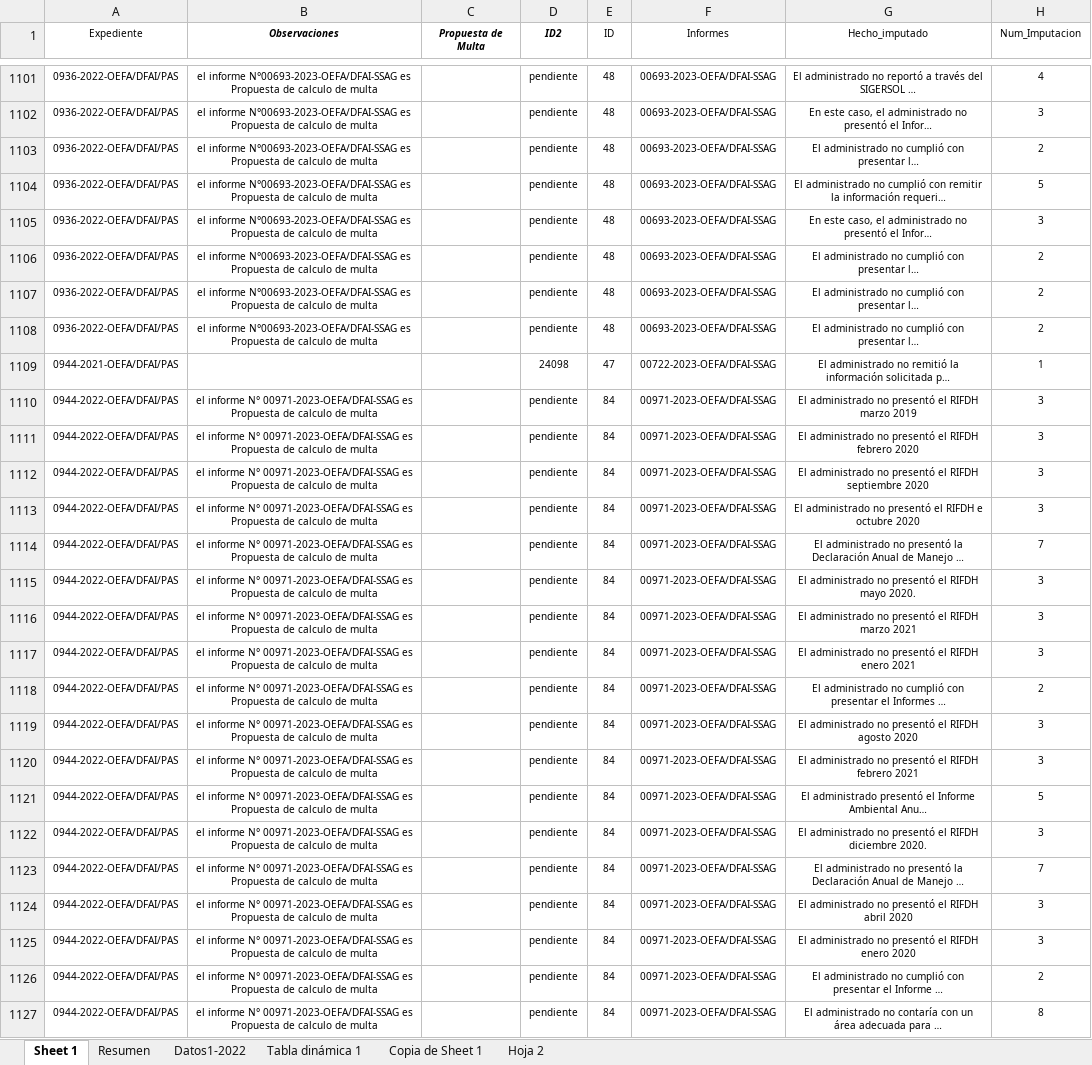
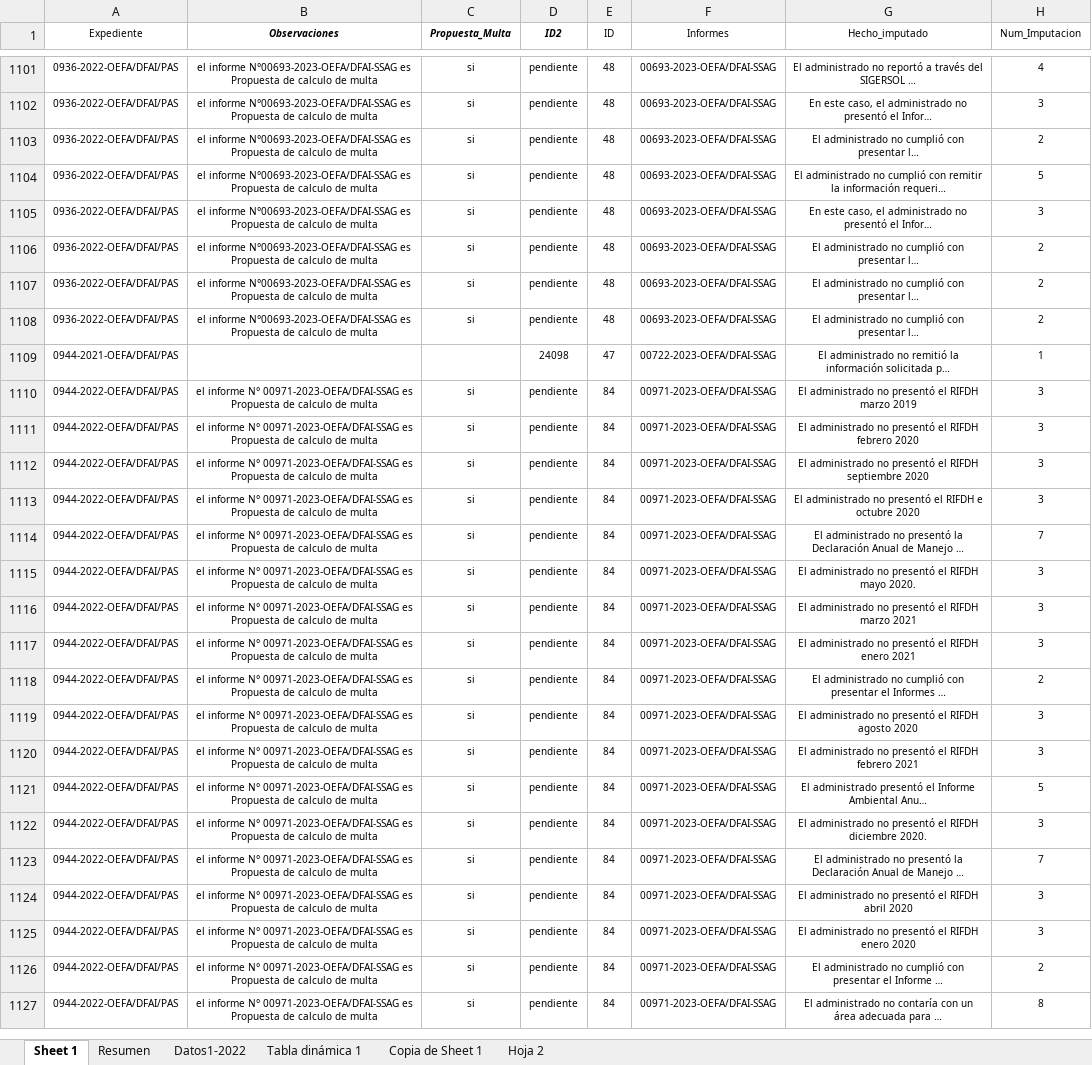
Before and after one commit to PaoloValcarcel/OEFA_SMER, an Excel workbook: Paolo/Scripts/Bases/dfunido.xlsx, sheet Sheet 1, drawn as a sheet; only a part is shown, gaps mark what is left out; long unchanged cells end in …; values as stored, in another font and other column widths than the file's, no borders; the diff covers the shown part only; the diff names each change by its address in the sheet, - before the commit and + after, or states it on an @@ line.

```diff
--- a/Paolo/Scripts/Bases/dfunido.xlsx (sheet Sheet 1)
+++ b/Paolo/Scripts/Bases/dfunido.xlsx (sheet Sheet 1)
-C1: Propuesta de Multa
+C1: Propuesta_Multa
-C1101:C1108 (Propuesta_Multa): (empty)
+C1101:C1108 (Propuesta_Multa): si
-C1110:C1127 (Propuesta_Multa): (empty)
+C1110:C1127 (Propuesta_Multa): si
```
Also changed, not shown: 367 edited cells and cell formats elsewhere in this sheet, sheet Resumen, sheet Tabla dinámica 1, 22 other files.
